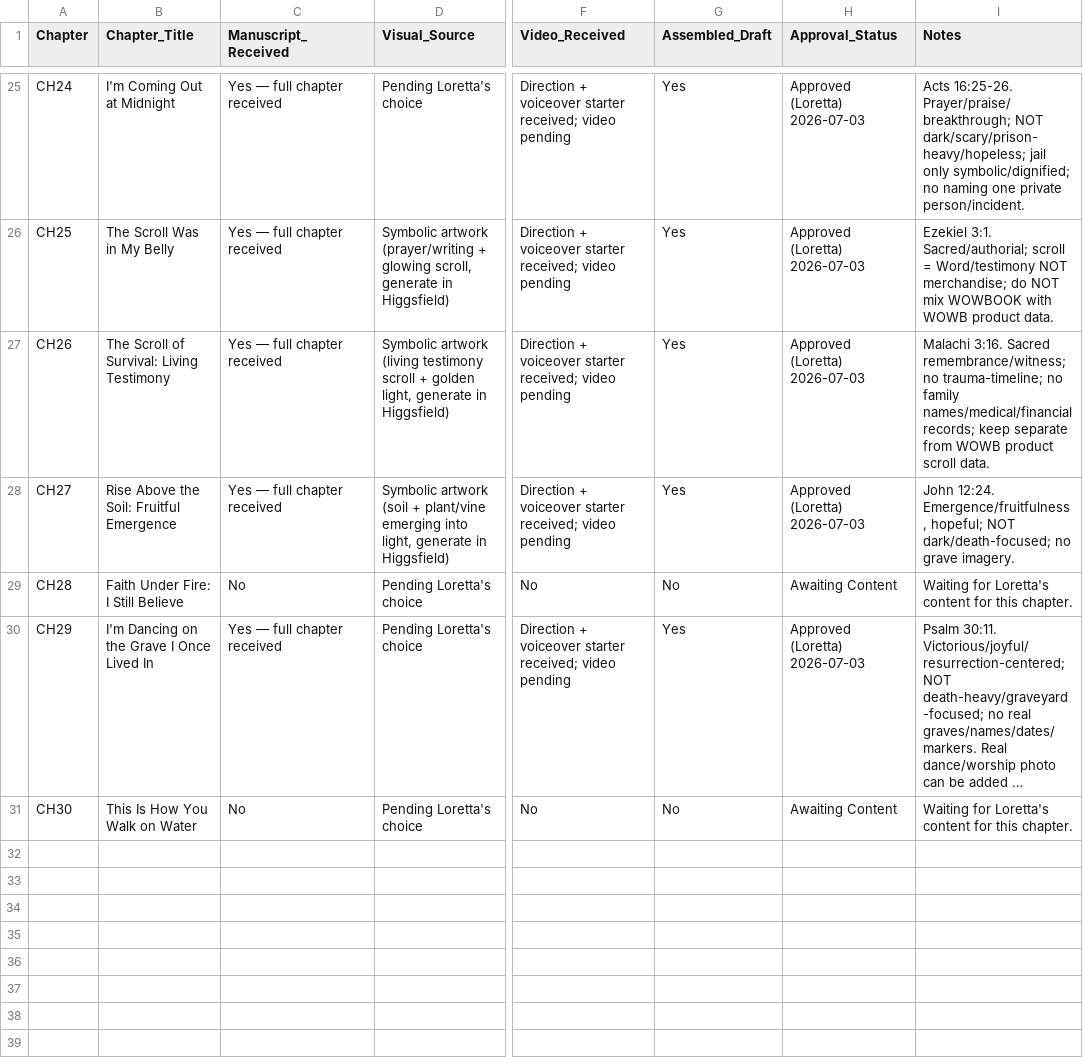
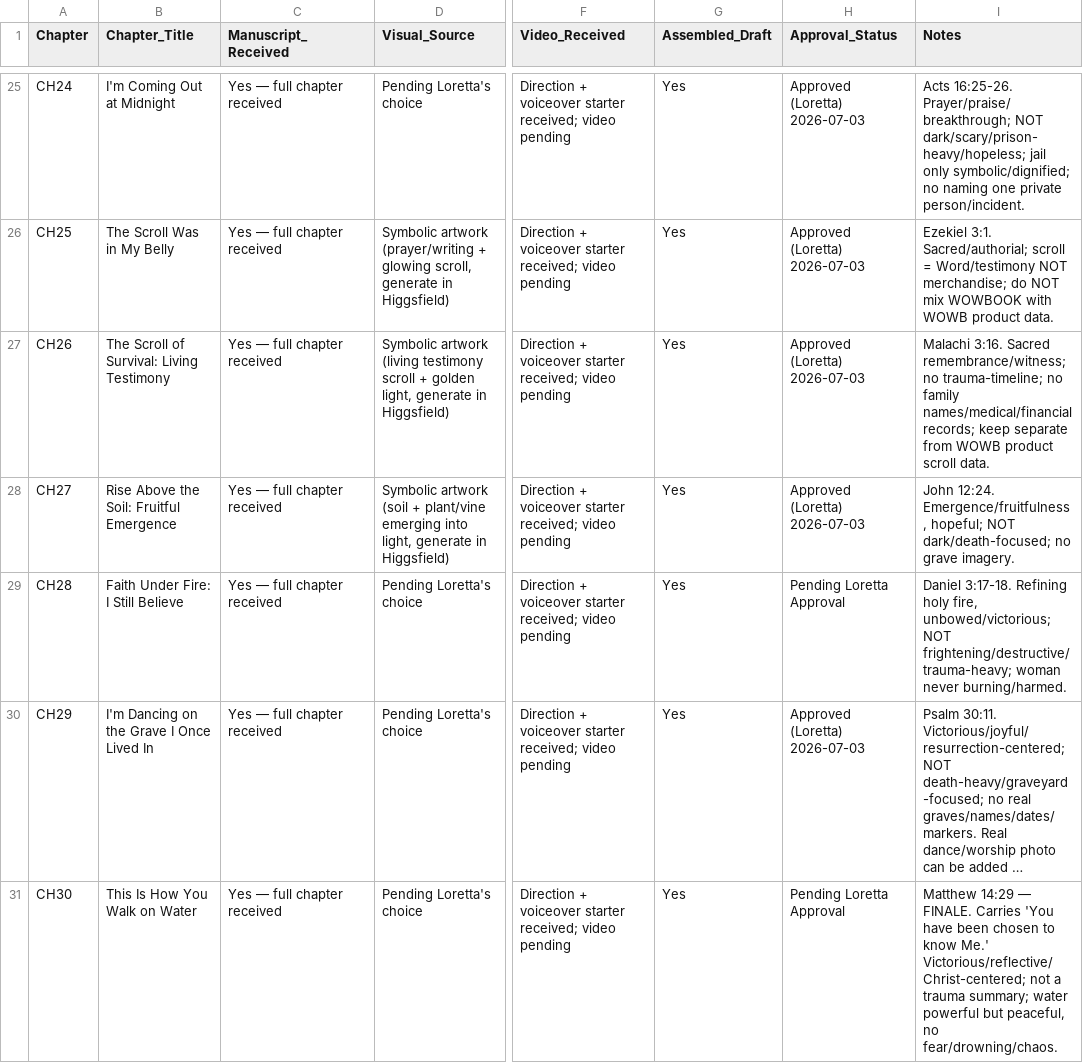
Before and after one commit to hallgross/Onedrive_Folder_Scripts, a CSV file: WOW Book – This Is How You Walk on Water/WOWBOOK_Chapter_Assembly_Tracker.csv, drawn as a sheet; only a part is shown, gaps mark what is left out; long unchanged cells end in …; the diff names each change by its address in the sheet, - before the commit and + after, or states it on an @@ line.

```diff
--- a/WOW Book – This Is How You Walk on Water/WOWBOOK_Chapter_Assembly_Tracker.csv
+++ b/WOW Book – This Is How You Walk on Water/WOWBOOK_Chapter_Assembly_Tracker.csv
-C29 (Manuscript_Received): No
+C29 (Manuscript_Received): Yes — full chapter received
-F29 (Video_Received): No
+F29 (Video_Received): Direction + voiceover starter received; video pending
-G29 (Assembled_Draft): No
+G29 (Assembled_Draft): Yes
-H29 (Approval_Status): Awaiting Content
+H29 (Approval_Status): Pending Loretta Approval
-I29 (Notes): Waiting for Loretta's content for this chapter.
+I29 (Notes): Daniel 3:17-18. Refining holy fire, unbowed/victorious; NOT frightening/destructive/trauma-heavy; woman never burning/harmed.
-C31 (Manuscript_Received): No
+C31 (Manuscript_Received): Yes — full chapter received
-F31 (Video_Received): No
+F31 (Video_Received): Direction + voiceover starter received; video pending
-G31 (Assembled_Draft): No
+G31 (Assembled_Draft): Yes
-H31 (Approval_Status): Awaiting Content
+H31 (Approval_Status): Pending Loretta Approval
-I31 (Notes): Waiting for Loretta's content for this chapter.
+I31 (Notes): Matthew 14:29 — FINALE. Carries 'You have been chosen to know Me.' Victorious/reflective/Christ-centered; not a trauma summary; water powerful but peaceful, no fear/drowning/chaos.
```
Also changed, not shown: WOW Book – This Is How You Walk on Water/WOWBOOK_Production_Map.csv, WOW Book – This Is How You Walk on Water/WOW_Master_Chapters.csv, 6 other files.
